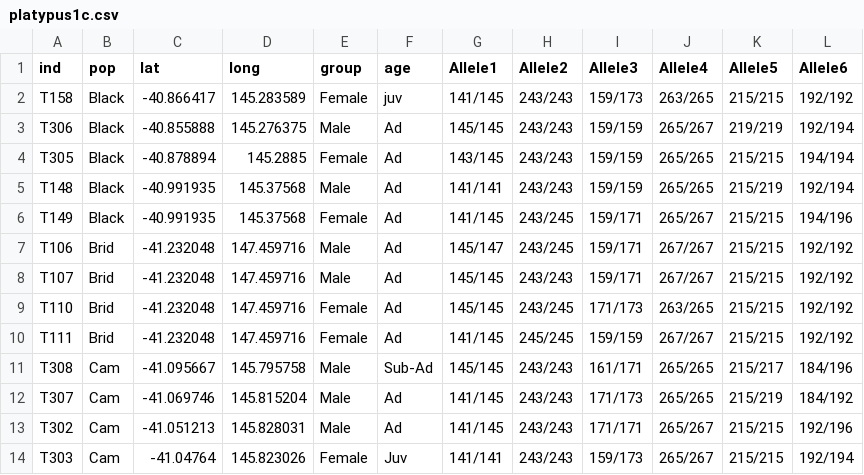
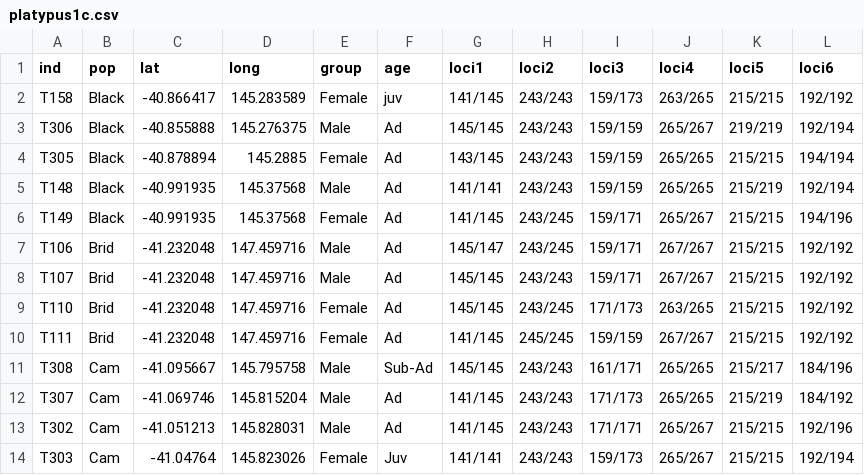
Before and after one commit to cran/PopGenReport, a CSV file: inst/extdata/platypus1c.csv, drawn as a sheet.

```diff
--- a/inst/extdata/platypus1c.csv
+++ b/inst/extdata/platypus1c.csv
@@ -1,2 +1,2 @@
-ind,pop,lat,long,group,age,Allele1,Allele2,Allele3,Allele4,Allele5,Allele6
+ind,pop,lat,long,group,age,loci1,loci2,loci3,loci4,loci5,loci6
 T158,Black,-40.866417,145.283589,Female,juv,141/145,243/243,159/173,263/265,215/215,192/192
```
Also changed, not shown: 24 other files.
